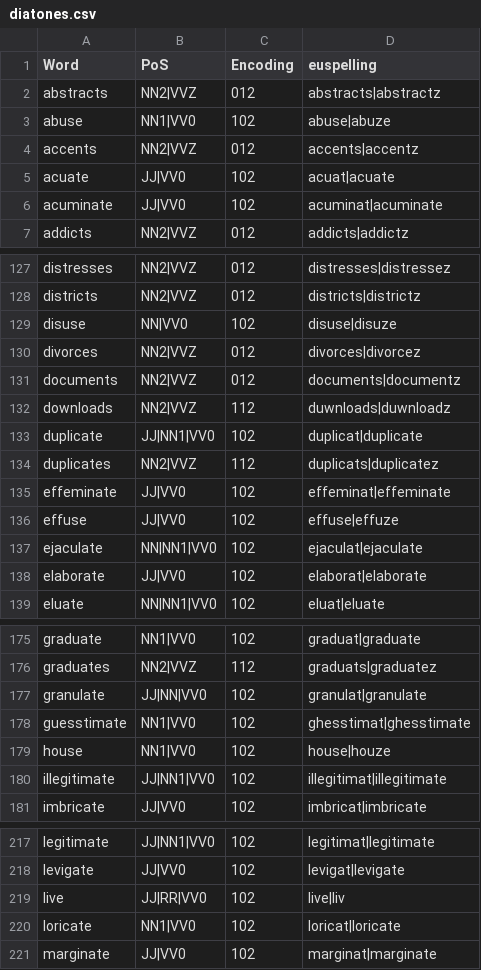
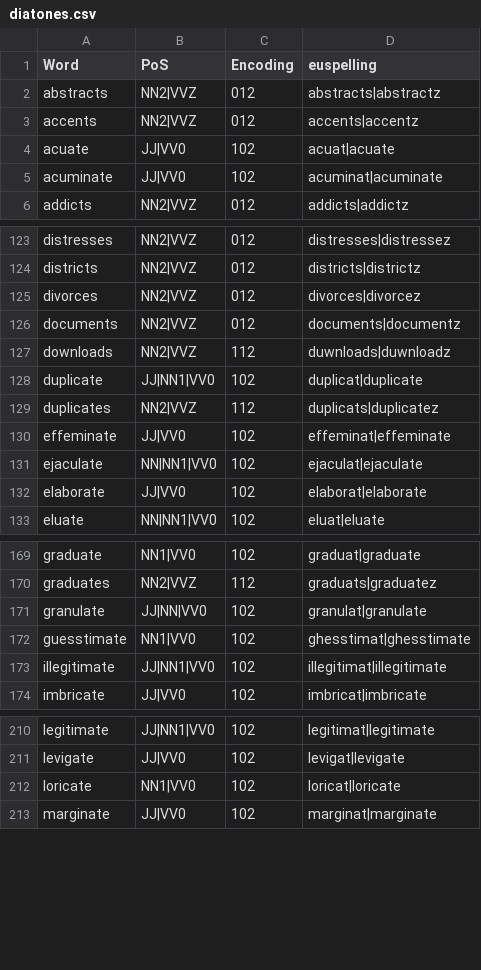
Before and after one commit to ossiak/euspell, a CSV file: data/diatones.csv, drawn as a sheet; only a part is shown, gaps mark what is left out; the diff covers the shown part only; the diff names each change by its address in the sheet, - before the commit and + after, or states it on an @@ line.

```diff
--- a/data/diatones.csv
+++ b/data/diatones.csv
-row 3: abuse | NN1|VV0 | 102 | abuse|abuze
-row 129: disuse | NN|VV0 | 102 | disuse|disuze
-row 136: effuse | JJ|VV0 | 102 | effuse|effuze
-row 179: house | NN1|VV0 | 102 | house|houze
-row 219: live | JJ|RR|VV0 | 102 | live|liv
```
Also changed, not shown: 14 removed rows and 2 edited cells elsewhere in this file.
